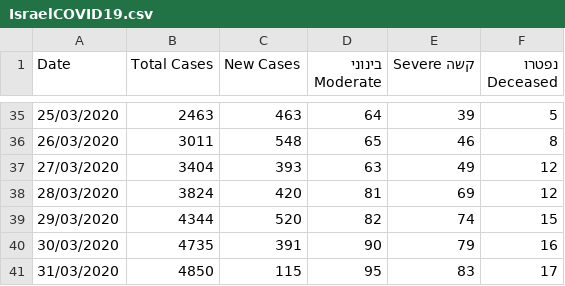
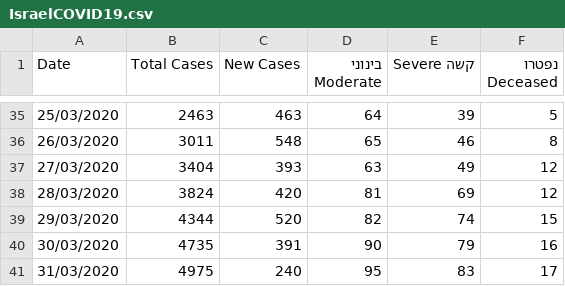
Before and after one commit to idandrd/israel-covid19-data, a CSV file: IsraelCOVID19.csv, drawn as a sheet; only a part is shown, gaps mark what is left out.

Commit message:
Update IsraelCOVID19.csv

```diff
--- a/IsraelCOVID19.csv
+++ b/IsraelCOVID19.csv
@@ -40,2 +40,2 @@
 30/03/2020,4735,391,90,79,16
-31/03/2020,4850,115,95,83,17
+31/03/2020,4975,240,95,83,17
```
